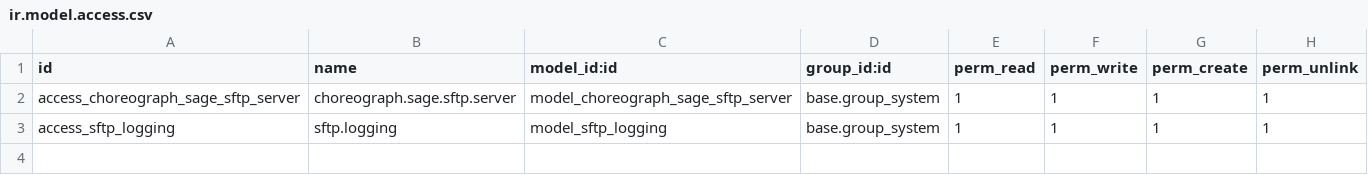
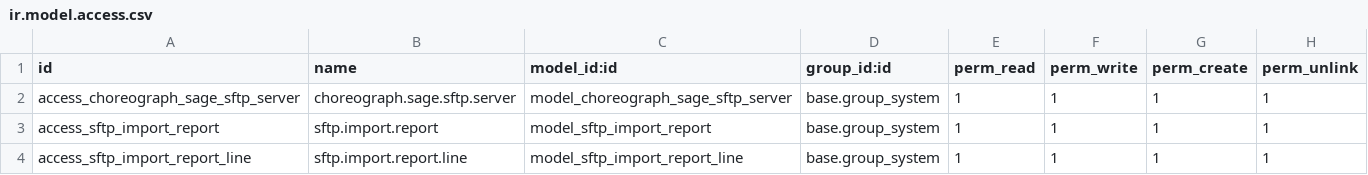
Before and after one commit to Choreograph-Lille/OdooConex, a CSV file: choreograph-addons/choreograph_sage_sftp_server/security/ir.model.access.csv, drawn as a sheet.

Commit message:
[IMP] HT10219: Refactor SFTP logging to SFTP import report, update menus and access rights

```diff
--- a/choreograph-addons/choreograph_sage_sftp_server/security/ir.model.access.csv
+++ b/choreograph-addons/choreograph_sage_sftp_server/security/ir.model.access.csv
@@ -2,2 +2,3 @@ id,name,model_id:id,group_id:id,perm_read,perm_write,perm_create,perm_unlink
 access_choreograph_sage_sftp_server,choreograph.sage.sftp.server,model_choreograph_sage_sftp_server,base.group_system,1,1,1,1
-access_sftp_logging,sftp.logging,model_sftp_logging,base.group_system,1,1,1,1
+access_sftp_import_report,sftp.import.report,model_sftp_import_report,base.group_system,1,1,1,1
+access_sftp_import_report_line,sftp.import.report.line,model_sftp_import_report_line,base.group_system,1,1,1,1
```
Also changed, not shown: 7 other files.
